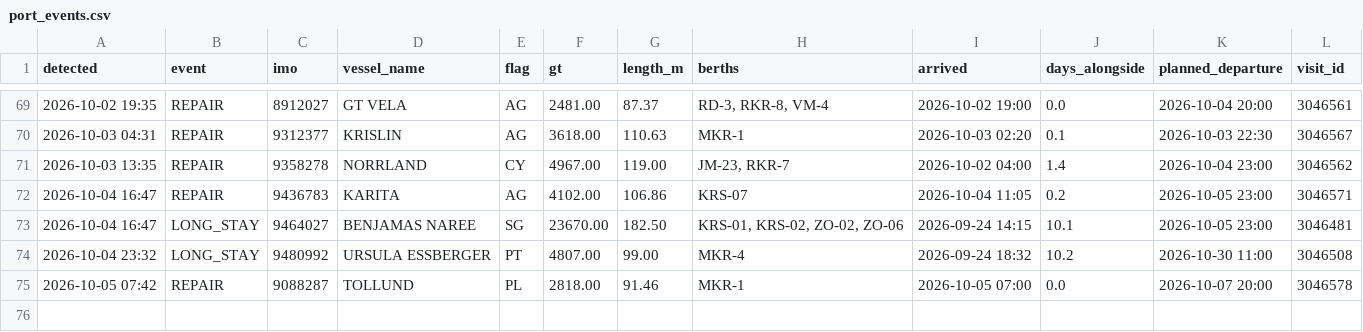
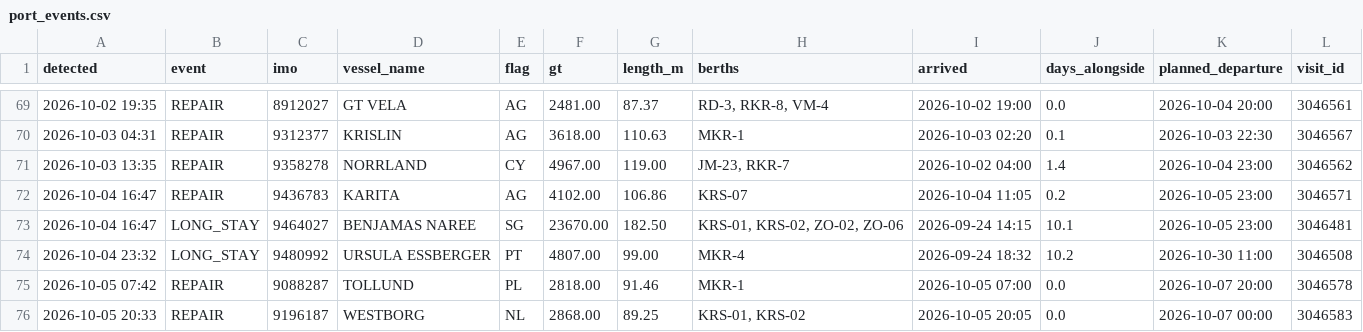
Before and after one commit to papa-lgtm/riga-port-watch, a CSV file: port_events.csv, drawn as a sheet; only a part is shown, gaps mark what is left out; the diff names each change by its address in the sheet, - before the commit and + after, or states it on an @@ line.

```diff
--- a/port_events.csv
+++ b/port_events.csv
+row 76: 2026-10-05 20:33 | REPAIR | 9196187 | WESTBORG | NL | 2868.00 | 89.25 | KRS-01, KRS-02 | 2026-10-05 20:05 | 0.0 | 2026-10-07 00:00 | 3046583
```
Also changed, not shown: 3 other files.
